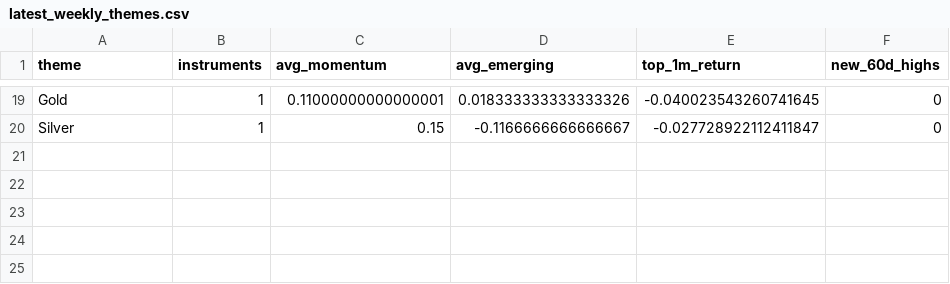
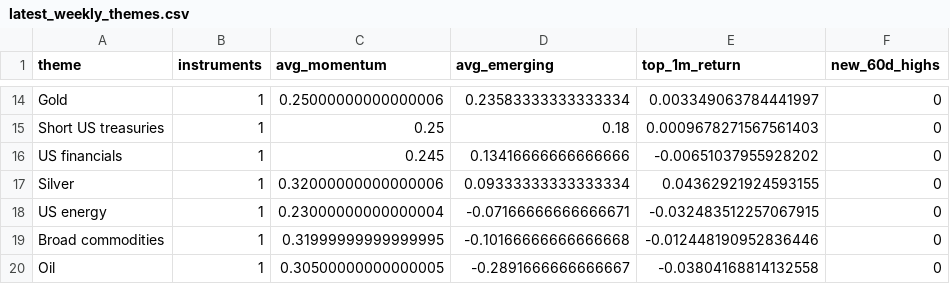
Before and after one commit to MHarvz-Moose/T212_Dashboard, a CSV file: reports/outputs/latest_weekly_themes.csv, drawn as a sheet; only a part is shown, gaps mark what is left out; addresses are those after the commit; the diff covers the shown part only; the diff names each change by its address in the sheet, - before the commit and + after, or states it on an @@ line.

```diff
--- a/reports/outputs/latest_weekly_themes.csv
+++ b/reports/outputs/latest_weekly_themes.csv
-C14 (avg_momentum): 0.11000000000000001
+C14 (avg_momentum): 0.25000000000000006
-D14 (avg_emerging): 0.018333333333333326
+D14 (avg_emerging): 0.23583333333333334
-E14 (top_1m_return): -0.040023543260741645
+E14 (top_1m_return): 0.003349063784441997
+row 15: Short US treasuries | 1 | 0.25 | 0.18 | 0.0009678271567561403 | 0
+row 16: US financials | 1 | 0.245 | 0.13416666666666666 | -0.00651037955928202 | 0
-C17 (avg_momentum): 0.15
+C17 (avg_momentum): 0.32000000000000006
-D17 (avg_emerging): -0.1166666666666667
+D17 (avg_emerging): 0.09333333333333334
-E17 (top_1m_return): -0.027728922112411847
+E17 (top_1m_return): 0.04362921924593155
+row 18: US energy | 1 | 0.23000000000000004 | -0.07166666666666671 | -0.032483512257067915 | 0
+row 19: Broad commodities | 1 | 0.31999999999999995 | -0.10166666666666668 | -0.012448190952836446 | 0
+row 20: Oil | 1 | 0.30500000000000005 | -0.2891666666666667 | -0.03804168814132558 | 0
```
Also changed, not shown: 7 added rows, 12 removed rows and 17 edited cells elsewhere in this file, data/price_cache/prices_yfinance.csv, reports/outputs/latest_weekly_signals.csv, 1 other file.
